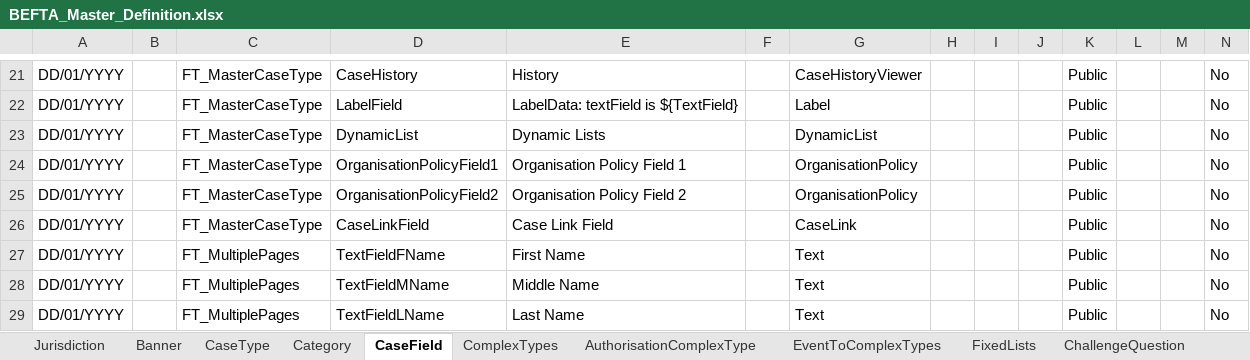
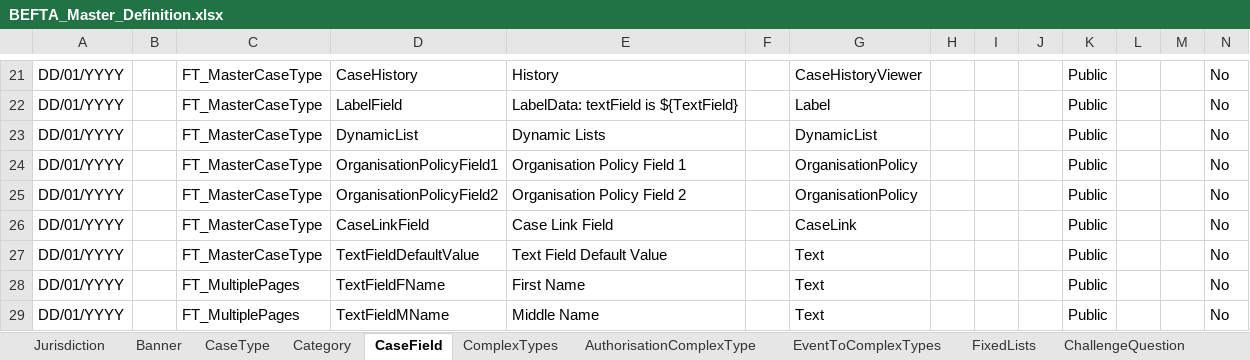
Before and after one commit to hmcts/ccd-test-definitions, an Excel workbook: src/main/resources/uk/gov/hmcts/ccd/test_definitions/excel/BEFTA_Master_Definition.xlsx, sheet CaseField, drawn as a sheet; only a part is shown, gaps mark what is left out; the shorter side is filled out with more unchanged rows; values as stored, in another font and other column widths than the file's, no borders; table styles not drawn; rows hold the shown columns only; the diff names each change by its address in the sheet, - before the commit and + after, or states it on an @@ line.

Commit message:
RDM-13009 - Add value to DefaultValue field

```diff
--- a/src/main/resources/uk/gov/hmcts/ccd/test_definitions/excel/BEFTA_Master_Definition.xlsx (sheet CaseField)
+++ b/src/main/resources/uk/gov/hmcts/ccd/test_definitions/excel/BEFTA_Master_Definition.xlsx (sheet CaseField)
+row 27: DD/01/YYYY |  | FT_MasterCaseType | TextFieldDefaultValue | Text Field Default Value |  | Text |  |  |  | Public |  |  | No
```
Also changed, not shown: sheet CaseEventToFields, sheet AuthorisationCaseField, 3 other files.
